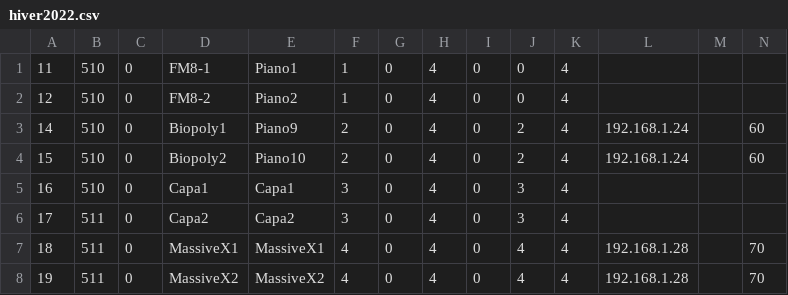
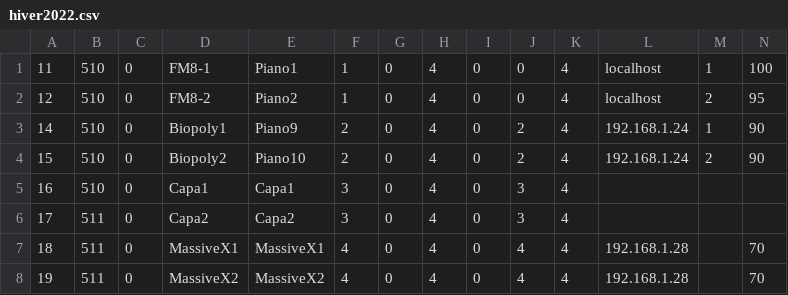
Before and after one commit to BertrandHedelin/Skini, a CSV file: pieces/hiver2022.csv, drawn as a sheet; only a part is shown.

```diff
--- a/pieces/hiver2022.csv
+++ b/pieces/hiver2022.csv
@@ -1,5 +1,5 @@
-11,510,0,FM8-1,Piano1,1,0,4,0,0,4,,,
-12,510,0,FM8-2,Piano2,1,0,4,0,0,4,,,
-14,510,0,Biopoly1,Piano9,2,0,4,0,2,4,192.168.1.24,,60
-15,510,0,Biopoly2,Piano10,2,0,4,0,2,4,192.168.1.24,,60
+11,510,0,FM8-1,Piano1,1,0,4,0,0,4,localhost,1,100
+12,510,0,FM8-2,Piano2,1,0,4,0,0,4,localhost,2,95
+14,510,0,Biopoly1,Piano9,2,0,4,0,2,4,192.168.1.24,1,90
+15,510,0,Biopoly2,Piano10,2,0,4,0,2,4,192.168.1.24,2,90
 16,510,0,Capa1,Capa1,3,0,4,0,3,4,,,
```
Also changed, not shown: 12 other files.
